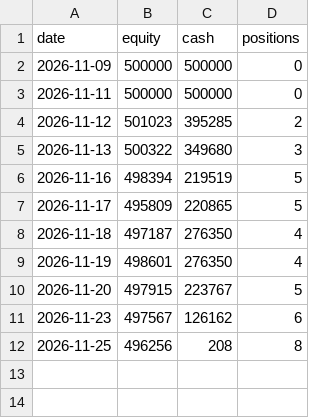
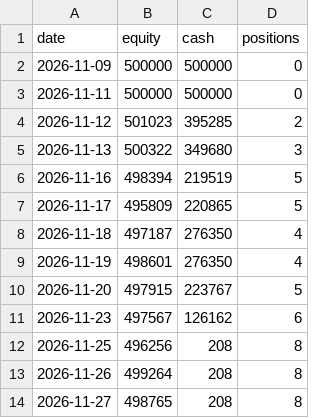
Before and after one commit to dixitdavinder-hue/Sector-Rotation-, a CSV file: docs/positions/wedgepop_equity.csv, drawn as a sheet.

```diff
--- a/docs/positions/wedgepop_equity.csv
+++ b/docs/positions/wedgepop_equity.csv
@@ -12 +12,3 @@ date,equity,cash,positions
 2026-11-25,496256,208,8
+2026-11-26,499264,208,8
+2026-11-27,498765,208,8
```
Also changed, not shown: docs/positions/pivot_equity.csv, docs/positions/positional_equity.csv, 10 other files.
